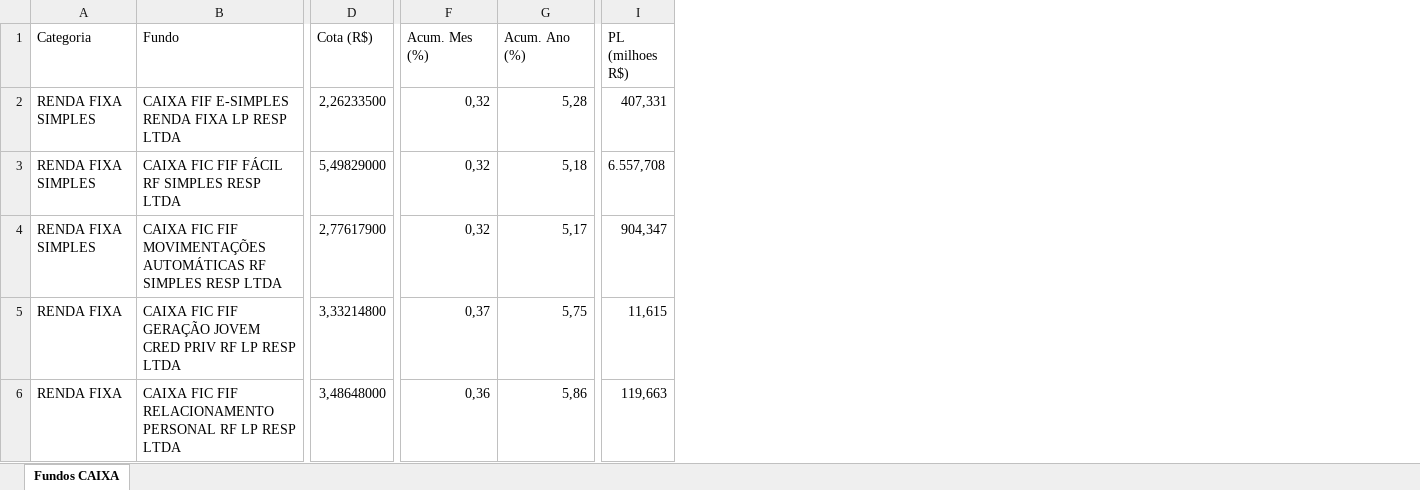
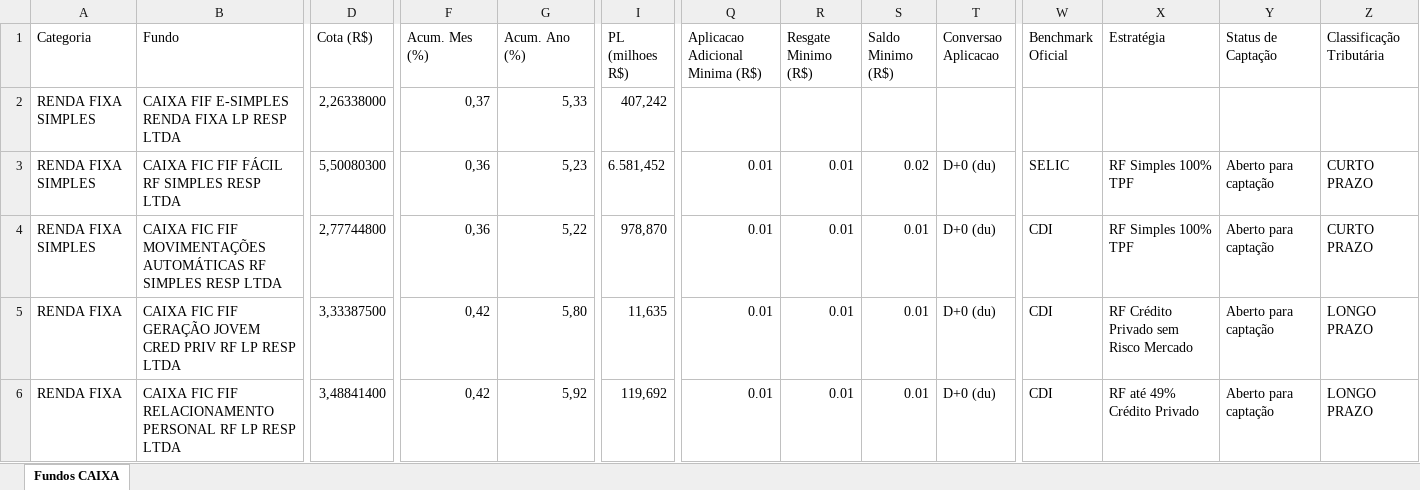
Before and after one commit to eltonprivatebanker/catalogo-fundos-caixa, an Excel workbook: dados_atuais.xlsx, sheet Fundos CAIXA, drawn as a sheet; only a part is shown, gaps mark what is left out; values as stored, in another font and other column widths than the file's, no cell formats; the diff covers the shown part only; the diff names each change by its address in the sheet, - before the commit and + after, or states it on an @@ line.

```diff
--- a/dados_atuais.xlsx (sheet Fundos CAIXA)
+++ b/dados_atuais.xlsx (sheet Fundos CAIXA)
+column Q (Aplicacao Adicional Minima (R$)), rows 3-6: all 0.01
+column R (Resgate Minimo (R$)), rows 3-6: all 0.01
+column S (Saldo Minimo (R$)), rows 3-6: 0.02 | 0.01 | 0.01 | 0.01
+column T (Conversao Aplicacao), rows 3-6: all D+0 (du)
+column W (Benchmark Oficial), rows 3-6: SELIC | CDI | CDI | CDI
+column X (Estratégia), rows 3-6: RF Simples 100% TPF | RF Simples 100% TPF | RF Crédito Privado sem Risco Mercado | RF até 49% Crédito Privado
+column Y (Status de Captação), rows 3-6: all Aberto para captação
+column Z (Classificação Tributária), rows 3-6: CURTO PRAZO | CURTO PRAZO | LONGO PRAZO | LONGO PRAZO
-D2 (Cota (R$)): 2,26233500
+D2 (Cota (R$)): 2,26338000
-F2 (Acum. Mes (%)): 0,32
+F2 (Acum. Mes (%)): 0,37
-G2 (Acum. Ano (%)): 5,28
+G2 (Acum. Ano (%)): 5,33
-I2 (PL (milhoes R$)): 407,331
+I2 (PL (milhoes R$)): 407,242
-D3 (Cota (R$)): 5,49829000
+D3 (Cota (R$)): 5,50080300
-F3:F4 (Acum. Mes (%)): 0,32
+F3:F4 (Acum. Mes (%)): 0,36
-G3 (Acum. Ano (%)): 5,18
+G3 (Acum. Ano (%)): 5,23
-I3 (PL (milhoes R$)): 6.557,708
+I3 (PL (milhoes R$)): 6.581,452
-D4 (Cota (R$)): 2,77617900
+D4 (Cota (R$)): 2,77744800
-G4 (Acum. Ano (%)): 5,17
+G4 (Acum. Ano (%)): 5,22
-I4 (PL (milhoes R$)): 904,347
+I4 (PL (milhoes R$)): 978,870
-D5 (Cota (R$)): 3,33214800
+D5 (Cota (R$)): 3,33387500
-F5 (Acum. Mes (%)): 0,37
+F5 (Acum. Mes (%)): 0,42
-G5 (Acum. Ano (%)): 5,75
+G5 (Acum. Ano (%)): 5,80
-I5 (PL (milhoes R$)): 11,615
+I5 (PL (milhoes R$)): 11,635
-D6 (Cota (R$)): 3,48648000
+D6 (Cota (R$)): 3,48841400
-F6 (Acum. Mes (%)): 0,36
+F6 (Acum. Mes (%)): 0,42
-G6 (Acum. Ano (%)): 5,86
+G6 (Acum. Ano (%)): 5,92
-I6 (PL (milhoes R$)): 119,663
+I6 (PL (milhoes R$)): 119,692
```
Also changed, not shown: 17 added columns and 932 edited cells elsewhere in this sheet, cell formats, sipii_caixa_20260612.xlsx, 11 other files.
